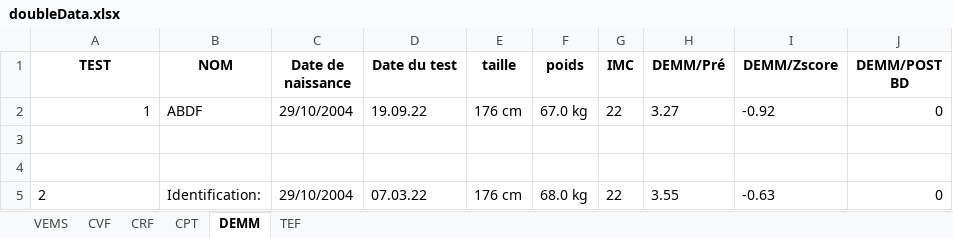
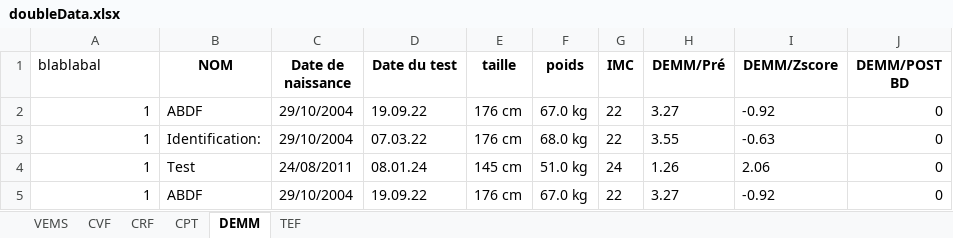
Before and after one commit to NABABD/extraction-pdf, an Excel workbook: doubleData.xlsx, sheet DEMM, drawn as a sheet; values as stored, in another font and other column widths than the file's, no borders; removed rows and columns are numbered as before the commit, all else as after; the diff names each change by its address in the sheet, - before the commit and + after, or states it on an @@ line.

```diff
--- a/doubleData.xlsx (sheet DEMM)
+++ b/doubleData.xlsx (sheet DEMM)
-A1: TEST
+A1: blablabal
@@ A1 bold: on → off, alignment: center → left @@
-row 3: (empty)
-row 4: (empty)
-A3 (blablabal): 2
+A3 (blablabal): 1
+row 4: 1 | Test | 24/08/2011 | 08.01.24 | 145 cm | 51.0 kg | 24 | 1.26 | 2.06 | 0
+row 5: 1 | ABDF | 29/10/2004 | 19.09.22 | 176 cm | 67.0 kg | 22 | 3.27 | -0.92 | 0
```
Also changed, not shown: sheet VEMS, sheet CPT, sheet CRF, sheet CVF, sheet TEF, DATA.xlsx, 6 other files.
